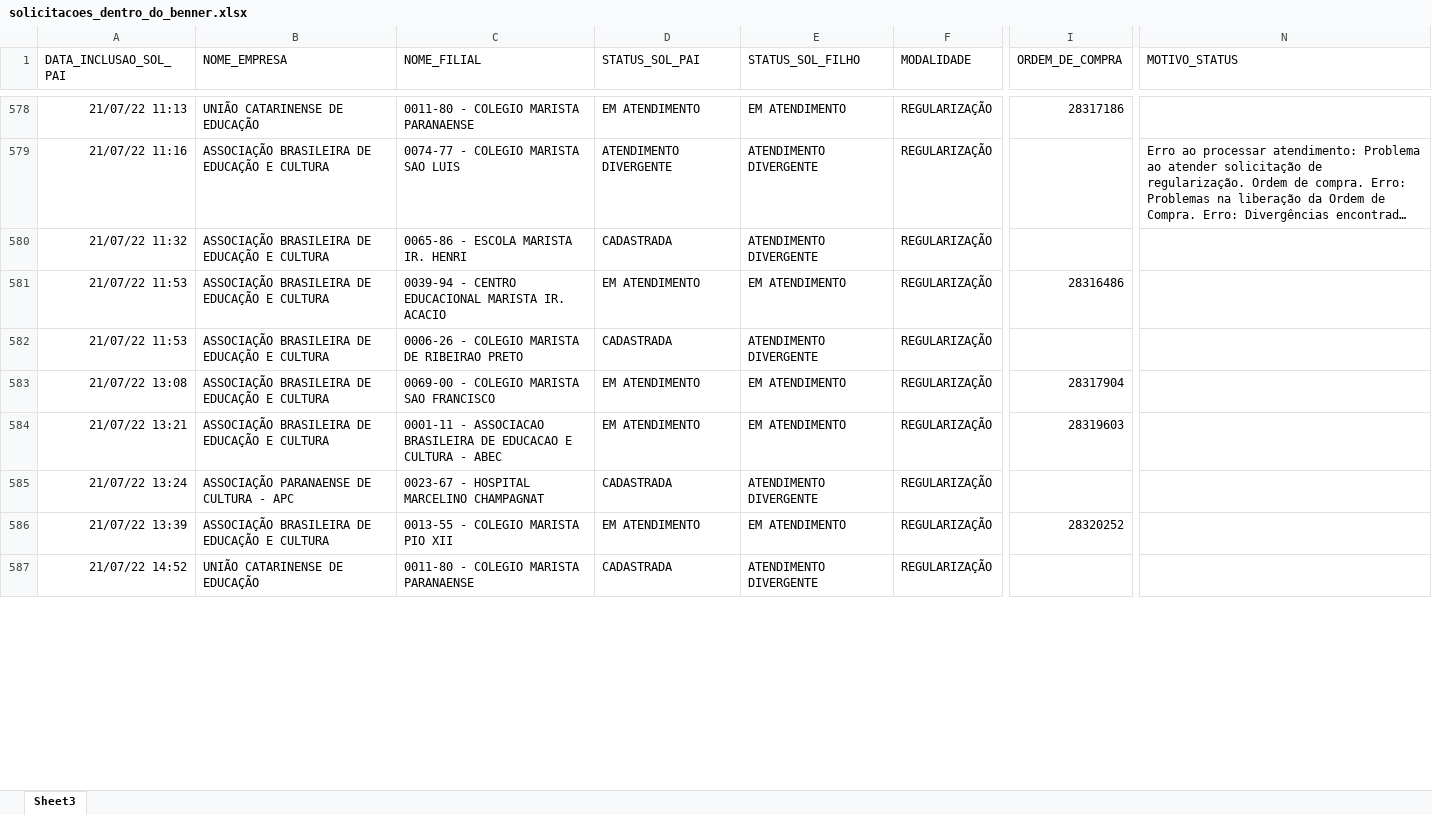
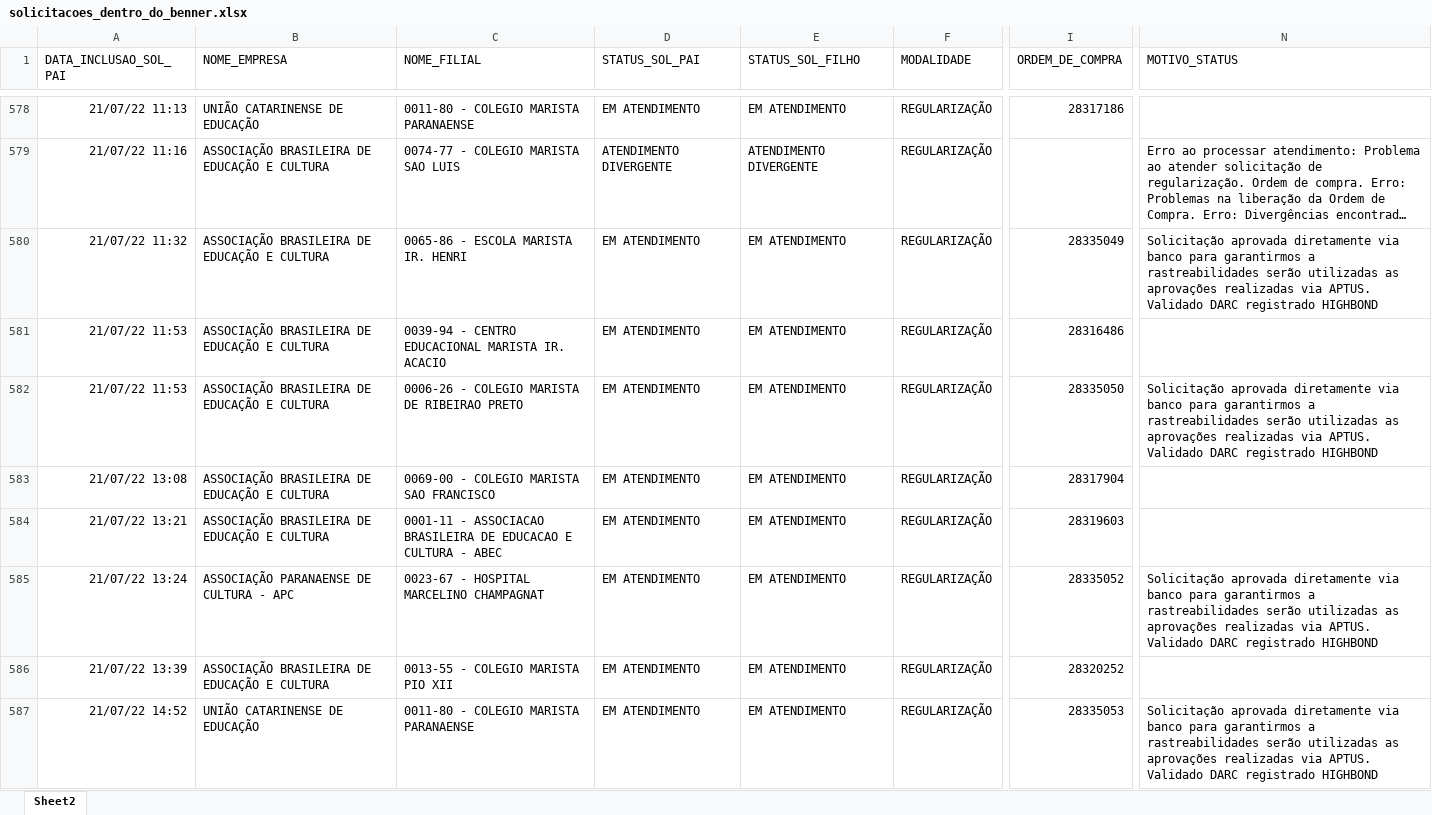
Before and after one commit to RoldanRamon/Acompanhamento-dos-Cen-rios, an Excel workbook: 2- base/solicitacoes_dentro_do_benner.xlsx, sheet Sheet2, drawn as a sheet; only a part is shown, gaps mark what is left out; long unchanged cells end in …; values as stored, in another font and other column widths than the file's, no borders; the diff covers the shown part only; the diff names each change by its address in the sheet, - before the commit and + after, or states it on an @@ line.

```diff
--- a/2- base/solicitacoes_dentro_do_benner.xlsx (sheet Sheet2)
+++ b/2- base/solicitacoes_dentro_do_benner.xlsx (sheet Sheet2)
-sheet tab: Sheet3
+sheet tab: Sheet2
-D580 (STATUS_SOL_PAI): CADASTRADA
+D580 (STATUS_SOL_PAI): EM ATENDIMENTO
-E580 (STATUS_SOL_FILHO): ATENDIMENTO DIVERGENTE
+E580 (STATUS_SOL_FILHO): EM ATENDIMENTO
-I580 (ORDEM_DE_COMPRA): (empty)
+I580 (ORDEM_DE_COMPRA): 28335049
-N580 (MOTIVO_STATUS): (empty)
+N580 (MOTIVO_STATUS): Solicitação aprovada diretamente via banco para garantirmos a rastreabilidades serão utilizadas as aprovações realizadas via APTUS. Validado DARC registrado HIGHBOND
-D582 (STATUS_SOL_PAI): CADASTRADA
+D582 (STATUS_SOL_PAI): EM ATENDIMENTO
-E582 (STATUS_SOL_FILHO): ATENDIMENTO DIVERGENTE
+E582 (STATUS_SOL_FILHO): EM ATENDIMENTO
-I582 (ORDEM_DE_COMPRA): (empty)
+I582 (ORDEM_DE_COMPRA): 28335050
-N582 (MOTIVO_STATUS): (empty)
+N582 (MOTIVO_STATUS): Solicitação aprovada diretamente via banco para garantirmos a rastreabilidades serão utilizadas as aprovações realizadas via APTUS. Validado DARC registrado HIGHBOND
-D585 (STATUS_SOL_PAI): CADASTRADA
+D585 (STATUS_SOL_PAI): EM ATENDIMENTO
-E585 (STATUS_SOL_FILHO): ATENDIMENTO DIVERGENTE
+E585 (STATUS_SOL_FILHO): EM ATENDIMENTO
-I585 (ORDEM_DE_COMPRA): (empty)
+I585 (ORDEM_DE_COMPRA): 28335052
-N585 (MOTIVO_STATUS): (empty)
+N585 (MOTIVO_STATUS): Solicitação aprovada diretamente via banco para garantirmos a rastreabilidades serão utilizadas as aprovações realizadas via APTUS. Validado DARC registrado HIGHBOND
-D587 (STATUS_SOL_PAI): CADASTRADA
+D587 (STATUS_SOL_PAI): EM ATENDIMENTO
-E587 (STATUS_SOL_FILHO): ATENDIMENTO DIVERGENTE
+E587 (STATUS_SOL_FILHO): EM ATENDIMENTO
-I587 (ORDEM_DE_COMPRA): (empty)
+I587 (ORDEM_DE_COMPRA): 28335053
-N587 (MOTIVO_STATUS): (empty)
+N587 (MOTIVO_STATUS): Solicitação aprovada diretamente via banco para garantirmos a rastreabilidades serão utilizadas as aprovações realizadas via APTUS. Validado DARC registrado HIGHBOND
```
Also changed, not shown: 245 edited cells elsewhere in this sheet, 2- base/base_consolidada.xlsx, 2- base/ocs_dentro_do_benner.xlsx, 4 other files.
